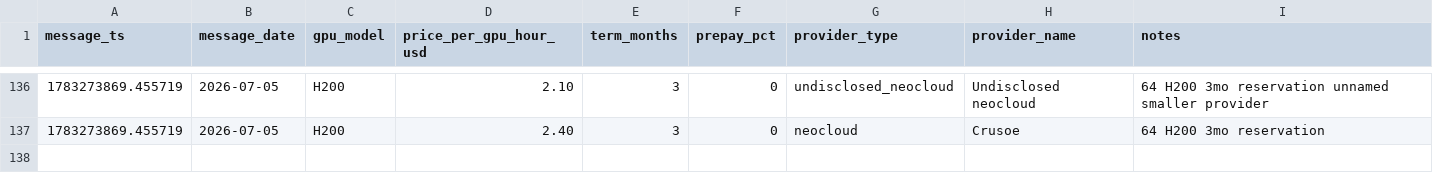
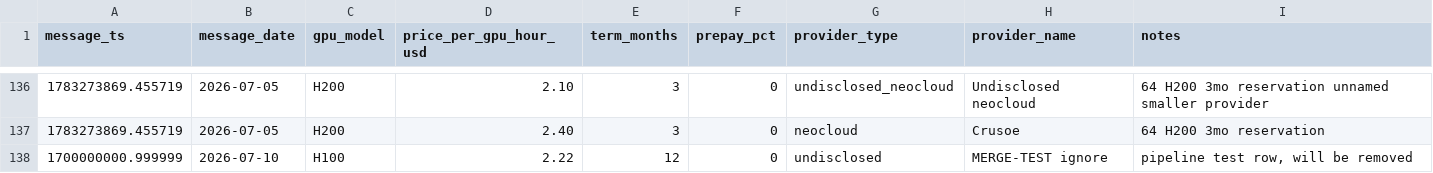
Before and after one commit to koen-nebius/price-monitor, a CSV file: store/intel.csv, drawn as a sheet; only a part is shown, gaps mark what is left out; the diff names each change by its address in the sheet, - before the commit and + after, or states it on an @@ line.

```diff
--- a/store/intel.csv
+++ b/store/intel.csv
+row 138: 1700000000.999999 | 2026-07-10 | H100 | 2.22 | 12 | 0 | undisclosed | MERGE-TEST ignore | pipeline test row, will be removed
```
Also changed, not shown: 6 other files.
